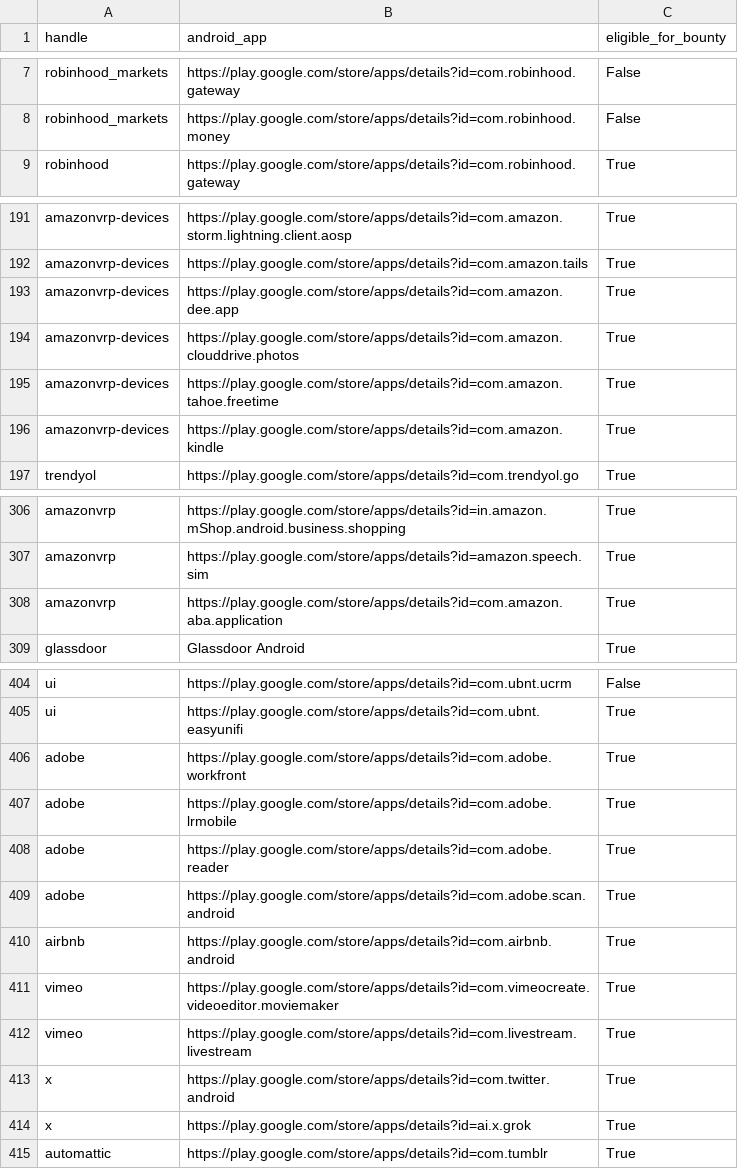
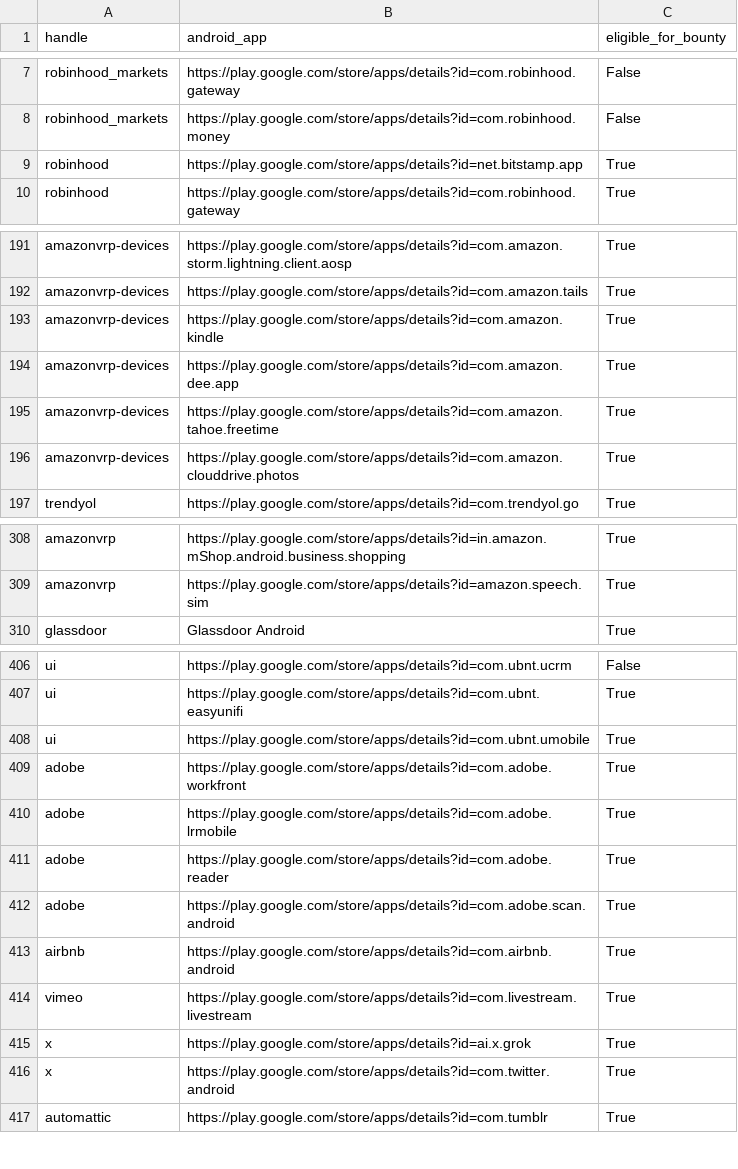
Before and after one commit to SecShiv/h1androidapp_scope, a CSV file: android_apps.csv, drawn as a sheet; only a part is shown, gaps mark what is left out; the diff covers the shown part only.

```diff
--- a/android_apps.csv
+++ b/android_apps.csv
@@ -8,2 +8,3 @@ robinhood_markets,https://play.google.com/store/apps/details?id=com.robinhood.ga
 robinhood_markets,https://play.google.com/store/apps/details?id=com.robinhood.money,False
+robinhood,https://play.google.com/store/apps/details?id=net.bitstamp.app,True
 robinhood,https://play.google.com/store/apps/details?id=com.robinhood.gateway,True
@@ -192,6 +192,6 @@ amazonvrp-devices,https://play.google.com/store/apps/details?id=com.amazon.storm
 amazonvrp-devices,https://play.google.com/store/apps/details?id=com.amazon.tails,True
+amazonvrp-devices,https://play.google.com/store/apps/details?id=com.amazon.kindle,True
 amazonvrp-devices,https://play.google.com/store/apps/details?id=com.amazon.dee.app,True
+amazonvrp-devices,https://play.google.com/store/apps/details?id=com.amazon.tahoe.freetime,True
 amazonvrp-devices,https://play.google.com/store/apps/details?id=com.amazon.clouddrive.photos,True
-amazonvrp-devices,https://play.google.com/store/apps/details?id=com.amazon.tahoe.freetime,True
-amazonvrp-devices,https://play.google.com/store/apps/details?id=com.amazon.kindle,True
 trendyol,https://play.google.com/store/apps/details?id=com.trendyol.go,True
@@ -307,3 +309,2 @@ amazonvrp,https://play.google.com/store/apps/details?id=in.amazon.mShop.android.
 amazonvrp,https://play.google.com/store/apps/details?id=amazon.speech.sim,True
-amazonvrp,https://play.google.com/store/apps/details?id=com.amazon.aba.application,True
 glassdoor,Glassdoor Android,True
@@ -405,2 +407,3 @@ ui,https://play.google.com/store/apps/details?id=com.ubnt.ucrm,False
 ui,https://play.google.com/store/apps/details?id=com.ubnt.easyunifi,True
+ui,https://play.google.com/store/apps/details?id=com.ubnt.umobile,True
 adobe,https://play.google.com/store/apps/details?id=com.adobe.workfront,True
@@ -410,6 +413,5 @@ adobe,https://play.google.com/store/apps/details?id=com.adobe.scan.android,True
 airbnb,https://play.google.com/store/apps/details?id=com.airbnb.android,True
-vimeo,https://play.google.com/store/apps/details?id=com.vimeocreate.videoeditor.moviemaker,True
 vimeo,https://play.google.com/store/apps/details?id=com.livestream.livestream,True
+x,https://play.google.com/store/apps/details?id=ai.x.grok,True
 x,https://play.google.com/store/apps/details?id=com.twitter.android,True
-x,https://play.google.com/store/apps/details?id=ai.x.grok,True
 automattic,https://play.google.com/store/apps/details?id=com.tumblr,True
```
Also changed, not shown: 5 added rows, 3 removed rows, 23 moved rows and 1 edited cell elsewhere in this file, 3 other files.
